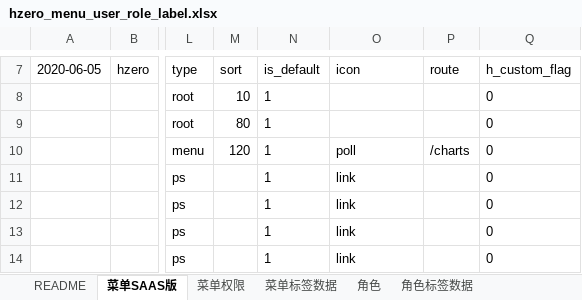
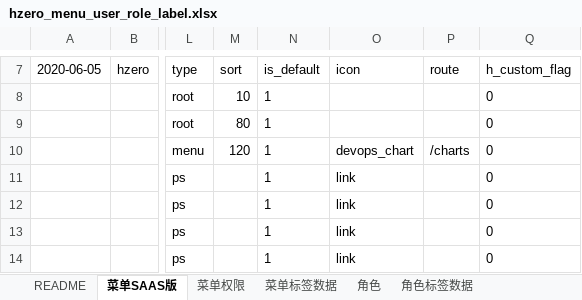
Before and after one commit to open-hand/test-manager-service, an Excel workbook: src/main/resources/script/db/init-data/test_manager_service/hzero_platform/hzero_menu_user_role_label.xlsx, sheet 菜单SAAS版, drawn as a sheet; only a part is shown, gaps mark what is left out; values as stored, in another font and other column widths than the file's, no borders; the diff names each change by its address in the sheet, - before the commit and + after, or states it on an @@ line.

Commit message:
[FIX]更改图表图标

```diff
--- a/src/main/resources/script/db/init-data/test_manager_service/hzero_platform/hzero_menu_user_role_label.xlsx (sheet 菜单SAAS版)
+++ b/src/main/resources/script/db/init-data/test_manager_service/hzero_platform/hzero_menu_user_role_label.xlsx (sheet 菜单SAAS版)
-O10 (icon): poll
+O10 (icon): devops_chart
```
